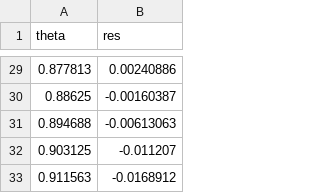
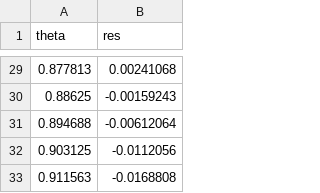
Before and after one commit to marchfra/Algoritmi, a CSV file: ProjectileMotion/data/residual.csv, drawn as a sheet; only a part is shown, gaps mark what is left out; the diff covers the shown part only.

```diff
--- a/ProjectileMotion/data/residual.csv
+++ b/ProjectileMotion/data/residual.csv
@@ -29,5 +29,5 @@ theta,res
-0.877813,0.00240886
-0.88625,-0.00160387
-0.894688,-0.00613063
-0.903125,-0.011207
-0.911563,-0.0168912
+0.877813,0.00241068
+0.88625,-0.00159243
+0.894688,-0.00612064
+0.903125,-0.0112056
+0.911563,-0.0168808
```
Also changed, not shown: 27 edited cells elsewhere in this file, ProjectileMotion/data/finalTrajectories.csv, 7 other files.
